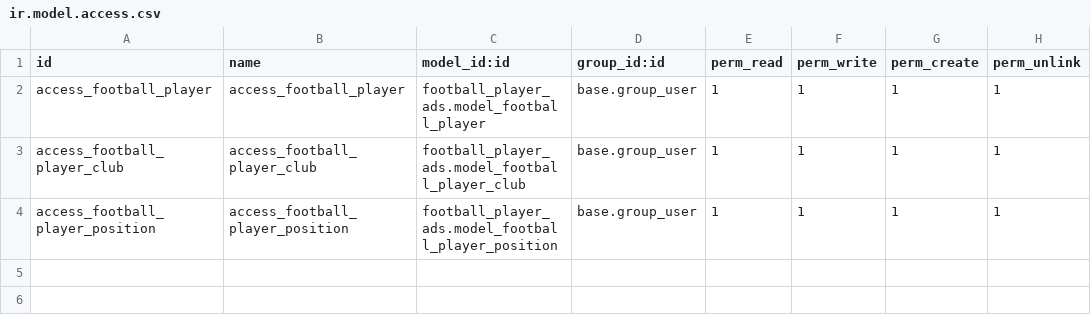
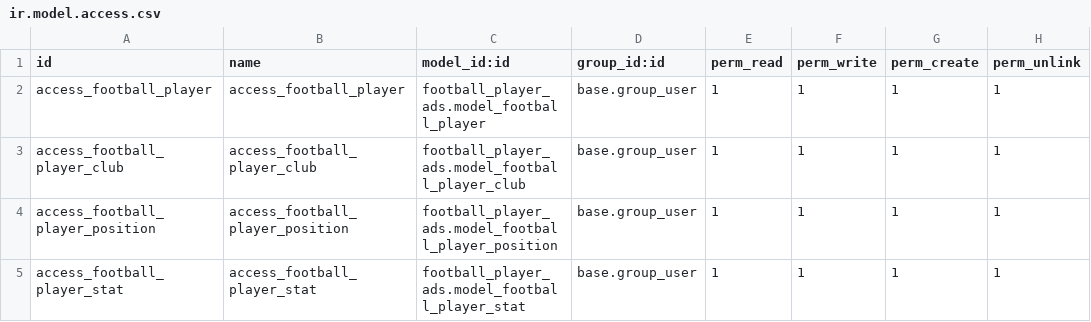
Before and after one commit to tri282/manunited-odoo, a CSV file: football_player_ads/security/ir.model.access.csv, drawn as a sheet; the diff names each change by its address in the sheet, - before the commit and + after, or states it on an @@ line.

Commit message:
add player stats and computed fields

```diff
--- a/football_player_ads/security/ir.model.access.csv
+++ b/football_player_ads/security/ir.model.access.csv
+row 5: access_football_player_stat | access_football_player_stat | football_player_ads.model_football_player_stat | base.group_user | 1 | 1 | 1 | 1
```
Also changed, not shown: 5 other files.
